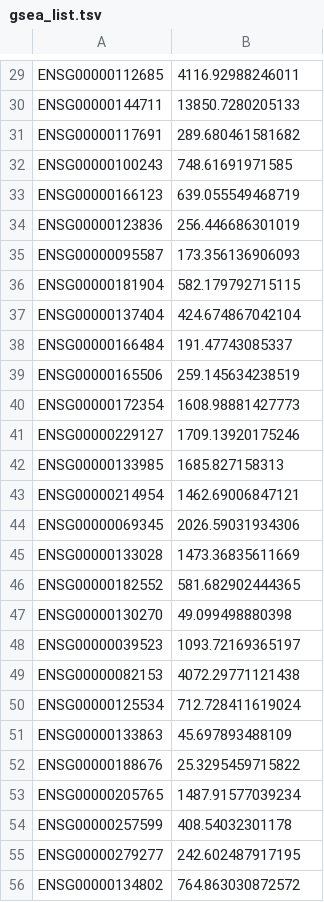
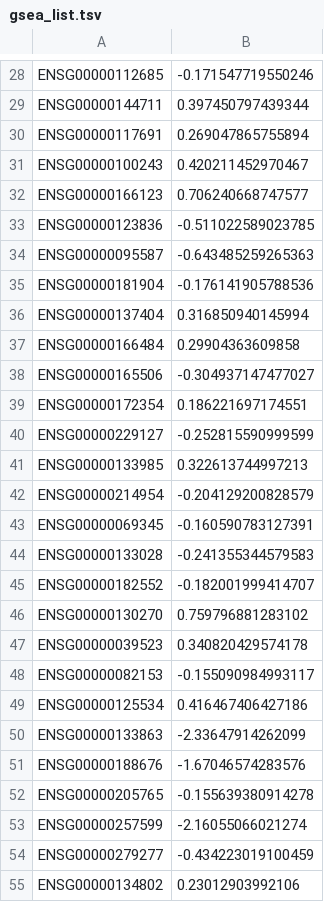
Before and after one commit to igarcia17/RNAseq_bipolarDisorder, a TSV file: MyResults_DEG/gsea_list.tsv, drawn as a sheet; only a part is shown, gaps mark what is left out; addresses are those after the commit; the diff covers the shown part only; the diff names each change by its address in the sheet, - before the commit and + after, or states it on an @@ line.

```diff
--- a/MyResults_DEG/gsea_list.tsv
+++ b/MyResults_DEG/gsea_list.tsv
-B28: 4116.92988246011
+B28: -0.171547719550246
-B29: 13850.7280205133
+B29: 0.397450797439344
-B30: 289.680461581682
+B30: 0.269047865755894
-B31: 748.61691971585
+B31: 0.420211452970467
-B32: 639.055549468719
+B32: 0.706240668747577
-B33: 256.446686301019
+B33: -0.511022589023785
-B34: 173.356136906093
+B34: -0.643485259265363
-B35: 582.179792715115
+B35: -0.176141905788536
-B36: 424.674867042104
+B36: 0.316850940145994
-B37: 191.47743085337
+B37: 0.29904363609858
-B38: 259.145634238519
+B38: -0.304937147477027
-B39: 1608.98881427773
+B39: 0.186221697174551
-B40: 1709.13920175246
+B40: -0.252815590999599
-B41: 1685.827158313
+B41: 0.322613744997213
-B42: 1462.69006847121
+B42: -0.204129200828579
-B43: 2026.59031934306
+B43: -0.160590783127391
-B44: 1473.36835611669
+B44: -0.241355344579583
-B45: 581.682902444365
+B45: -0.182001999414707
-B46: 49.099498880398
+B46: 0.759796881283102
-B47: 1093.72169365197
+B47: 0.340820429574178
-B48: 4072.29771121438
+B48: -0.155090984993117
-B49: 712.728411619024
+B49: 0.416467406427186
-B50: 45.697893488109
+B50: -2.33647914262099
-B51: 25.3295459715822
+B51: -1.67046574283576
-B52: 1487.91577039234
+B52: -0.155639380914278
-B53: 408.54032301178
+B53: -2.16055066021274
-B54: 242.602487917195
+B54: -0.434223019100459
-B55: 764.863030872572
+B55: 0.23012903992106
```
Also changed, not shown: 2 removed rows and 32 edited cells elsewhere in this file, MyResults_DEG/0.05_sig_padj.tsv, 8 other files.
